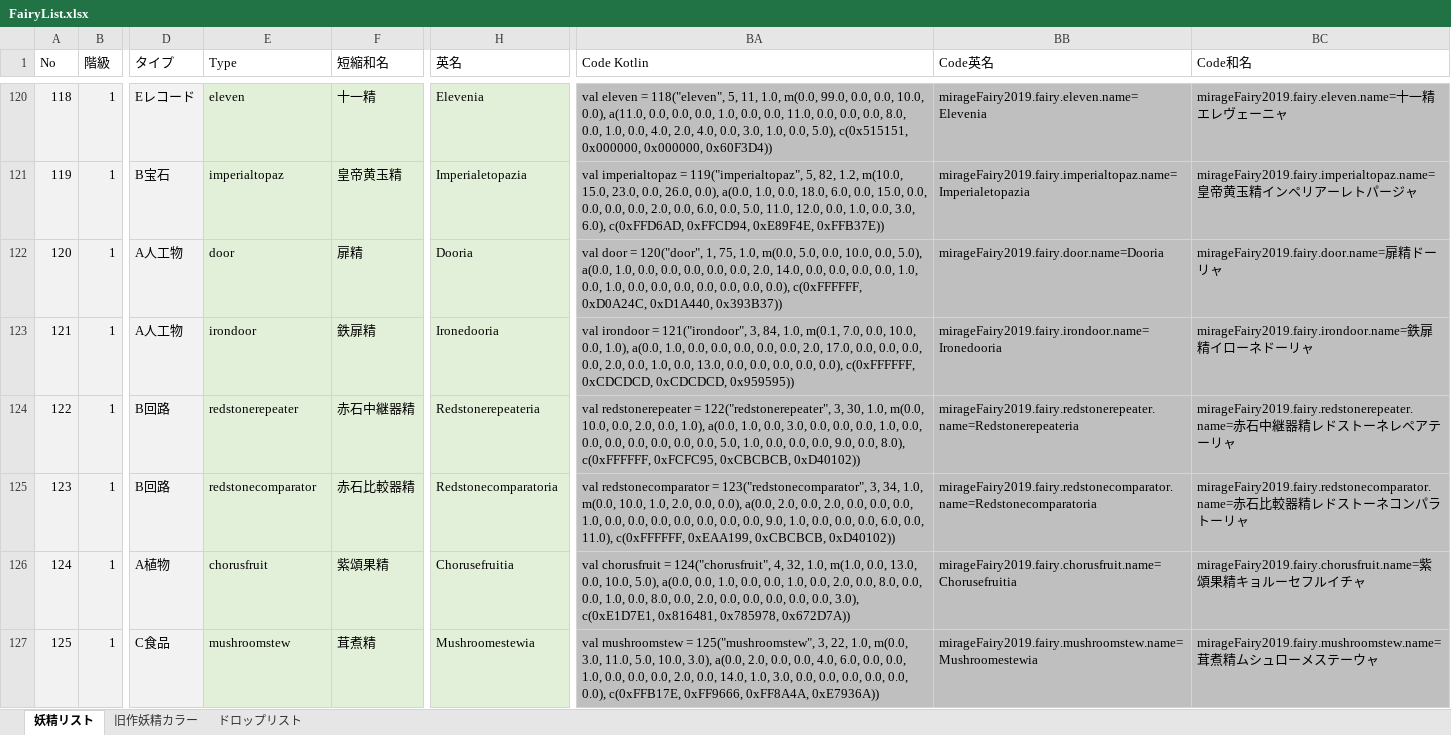
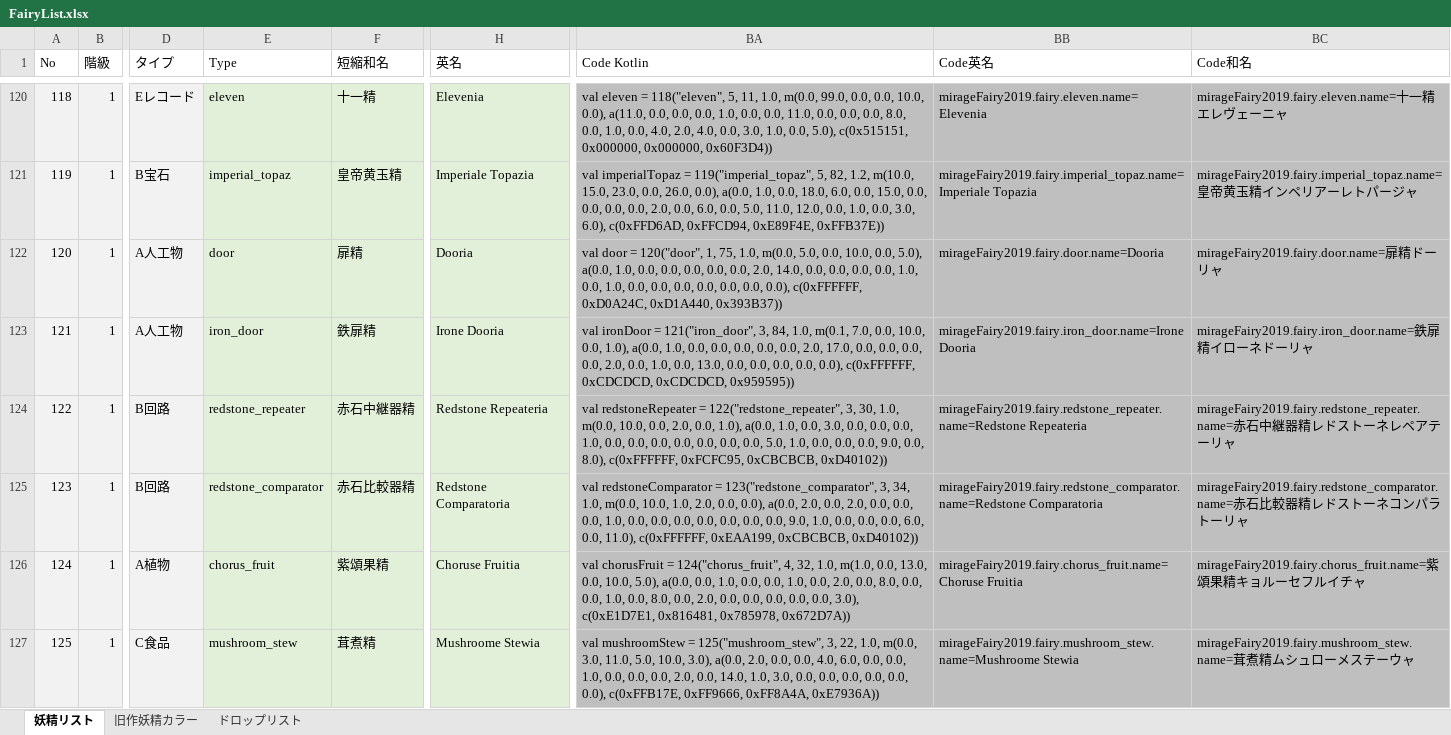
Before and after one commit to MirageFairy/MirageFairy2019, an Excel workbook: FairyList.xlsx, sheet 妖精リスト, drawn as a sheet; only a part is shown, gaps mark what is left out; values as stored, in another font and other column widths than the file's, no borders; table styles not drawn; the diff covers the shown part only; the diff names each change by its address in the sheet, - before the commit and + after, or states it on an @@ line.

```diff
--- a/FairyList.xlsx (sheet 妖精リスト)
+++ b/FairyList.xlsx (sheet 妖精リスト)
-E121 (Type): imperialtopaz
+E121 (Type): imperial_topaz
-H121 (英名): Imperialetopazia
+H121 (英名): Imperiale Topazia
-BA121 (Code Kotlin): val imperialtopaz = 119("imperialtopaz", 5, 82,…
+BA121 (Code Kotlin): val imperialTopaz = 119("imperial_topaz", 5, 82,…
-BB121 (Code英名): mirageFairy2019.fairy.imperialtopaz.name=Imperialetopazia
+BB121 (Code英名): mirageFairy2019.fairy.imperial_topaz.name=Imperiale Topazia
-BC121 (Code和名): mirageFairy2019.fairy.imperialtopaz.name=皇帝…
+BC121 (Code和名): mirageFairy2019.fairy.imperial_topaz.name=皇帝…
-E123 (Type): irondoor
+E123 (Type): iron_door
-H123 (英名): Ironedooria
+H123 (英名): Irone Dooria
-BA123 (Code Kotlin): val irondoor = 121("irondoor", 3, 84,…
+BA123 (Code Kotlin): val ironDoor = 121("iron_door", 3, 84,…
-BB123 (Code英名): mirageFairy2019.fairy.irondoor.name=Ironedooria
+BB123 (Code英名): mirageFairy2019.fairy.iron_door.name=Irone Dooria
-BC123 (Code和名): mirageFairy2019.fairy.irondoor.name=鉄扉…
+BC123 (Code和名): mirageFairy2019.fairy.iron_door.name=鉄扉…
-E124 (Type): redstonerepeater
+E124 (Type): redstone_repeater
-H124 (英名): Redstonerepeateria
+H124 (英名): Redstone Repeateria
-BA124 (Code Kotlin): val redstonerepeater = 122("redstonerepeater", 3, 30,…
+BA124 (Code Kotlin): val redstoneRepeater = 122("redstone_repeater", 3, 30,…
-BB124 (Code英名): mirageFairy2019.fairy.redstonerepeater.name=Redstonerepeateria
+BB124 (Code英名): mirageFairy2019.fairy.redstone_repeater.name=Redstone Repeateria
-BC124 (Code和名): mirageFairy2019.fairy.redstonerepeater.name=赤石…
+BC124 (Code和名): mirageFairy2019.fairy.redstone_repeater.name=赤石…
-E125 (Type): redstonecomparator
+E125 (Type): redstone_comparator
-H125 (英名): Redstonecomparatoria
+H125 (英名): Redstone Comparatoria
-BA125 (Code Kotlin): val redstonecomparator = 123("redstonecomparator", 3, 34,…
+BA125 (Code Kotlin): val redstoneComparator = 123("redstone_comparator", 3, 34,…
-BB125 (Code英名): mirageFairy2019.fairy.redstonecomparator.name=Redstonecomparatoria
+BB125 (Code英名): mirageFairy2019.fairy.redstone_comparator.name=Redstone Comparatoria
-BC125 (Code和名): mirageFairy2019.fairy.redstonecomparator.name=赤石…
+BC125 (Code和名): mirageFairy2019.fairy.redstone_comparator.name=赤石…
-E126 (Type): chorusfruit
+E126 (Type): chorus_fruit
-H126 (英名): Chorusefruitia
+H126 (英名): Choruse Fruitia
-BA126 (Code Kotlin): val chorusfruit = 124("chorusfruit", 4, 32,…
+BA126 (Code Kotlin): val chorusFruit = 124("chorus_fruit", 4, 32,…
-BB126 (Code英名): mirageFairy2019.fairy.chorusfruit.name=Chorusefruitia
+BB126 (Code英名): mirageFairy2019.fairy.chorus_fruit.name=Choruse Fruitia
-BC126 (Code和名): mirageFairy2019.fairy.chorusfruit.name=紫頌…
+BC126 (Code和名): mirageFairy2019.fairy.chorus_fruit.name=紫頌…
-E127 (Type): mushroomstew
+E127 (Type): mushroom_stew
-H127 (英名): Mushroomestewia
+H127 (英名): Mushroome Stewia
-BA127 (Code Kotlin): val mushroomstew = 125("mushroomstew", 3, 22,…
+BA127 (Code Kotlin): val mushroomStew = 125("mushroom_stew", 3, 22,…
-BB127 (Code英名): mirageFairy2019.fairy.mushroomstew.name=Mushroomestewia
+BB127 (Code英名): mirageFairy2019.fairy.mushroom_stew.name=Mushroome Stewia
-BC127 (Code和名): mirageFairy2019.fairy.mushroomstew.name=茸煮…
+BC127 (Code和名): mirageFairy2019.fairy.mushroom_stew.name=茸煮…
```
Also changed, not shown: 127 edited cells elsewhere in this sheet, sheet ドロップリスト, formulas that keep their value, 1 other file.
